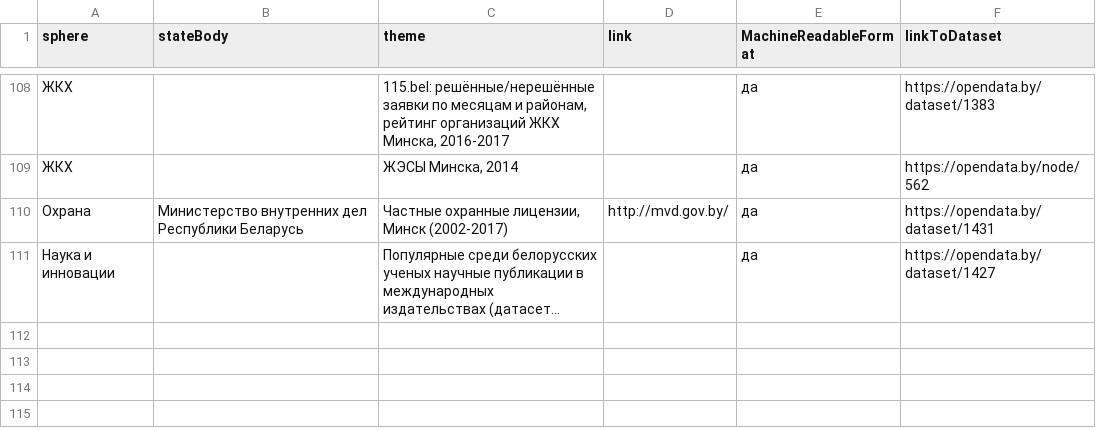
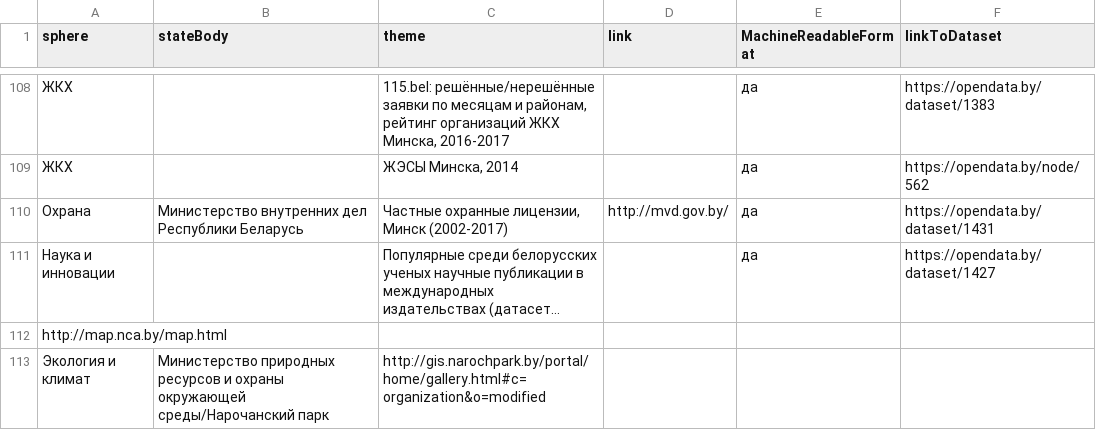
Before and after one commit to opendataby/state-data-sources, a CSV file: Spisok_gosudarstvennyh_istochnikov_otkrytych_dannyh.csv, drawn as a sheet; only a part is shown, gaps mark what is left out; long unchanged cells end in …; the diff names each change by its address in the sheet, - before the commit and + after, or states it on an @@ line.

Commit message:
Добавлен земельный кадастр и портал Нарочанского природного парка

```diff
--- a/Spisok_gosudarstvennyh_istochnikov_otkrytych_dannyh.csv
+++ b/Spisok_gosudarstvennyh_istochnikov_otkrytych_dannyh.csv
+row 112: http://map.nca.by/map.html
+row 113: Экология и климат | Министерство природных ресурсов и охраны окружающей среды/Нарочанский парк | http://gis.narochpark.by/portal/home/gallery.html#c=organization&o=modified
```
